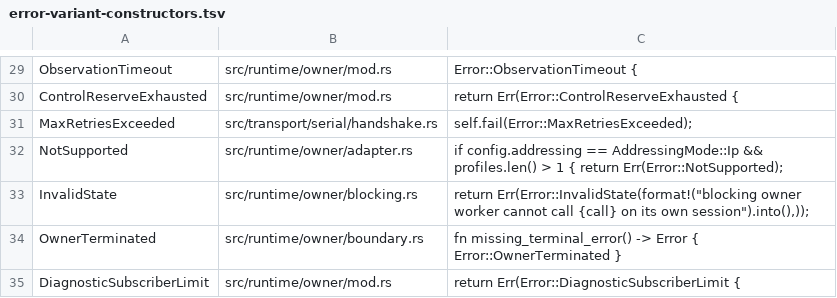
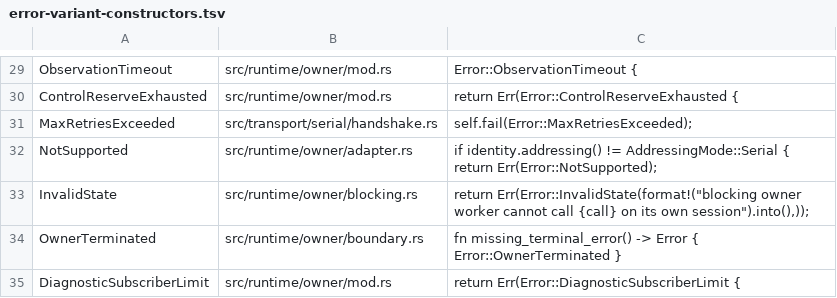
Before and after one commit to GrantSparks/grafton-visca, a TSV file: .github/scripts/error-variant-constructors.tsv, drawn as a sheet; only a part is shown, gaps mark what is left out.

Commit message:
docs: record transport identity API and refresh snapshots (#899)
Record the required shared descriptor, removed addressing duplication and blocking send argument, and regenerate pinned API listings. Keep constructor reachability tied to the single topology check.

```diff
--- a/.github/scripts/error-variant-constructors.tsv
+++ b/.github/scripts/error-variant-constructors.tsv
@@ -31,3 +31,3 @@ ControlReserveExhausted	src/runtime/owner/mod.rs	return Err(Error::ControlReserv
 MaxRetriesExceeded	src/transport/serial/handshake.rs	self.fail(Error::MaxRetriesExceeded);
-NotSupported	src/runtime/owner/adapter.rs	if config.addressing == AddressingMode::Ip && profiles.len() > 1 { return Err(Error::NotSupported);
+NotSupported	src/runtime/owner/adapter.rs	if identity.addressing() != AddressingMode::Serial { return Err(Error::NotSupported);
 InvalidState	src/runtime/owner/blocking.rs	return Err(Error::InvalidState(format!("blocking owner worker cannot call {call} on its own session").into(),));
```
Also changed, not shown: 4 other files.
